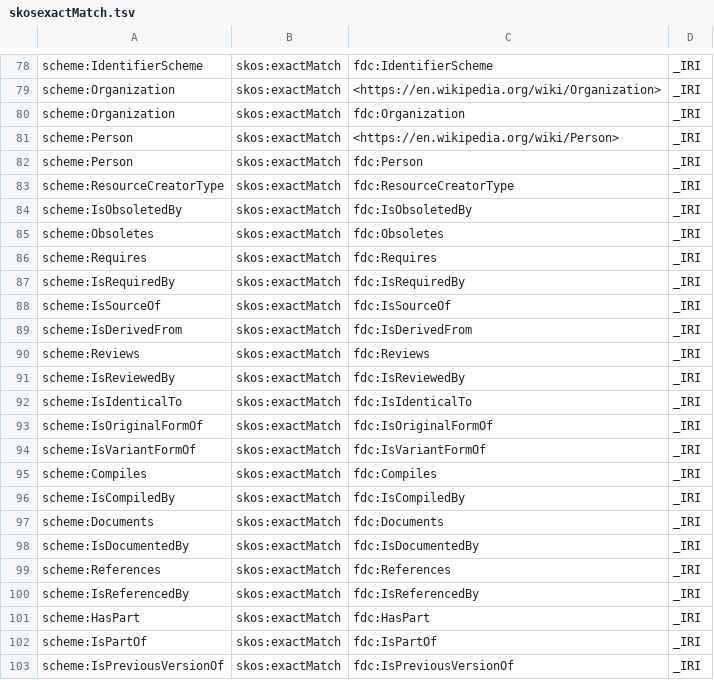
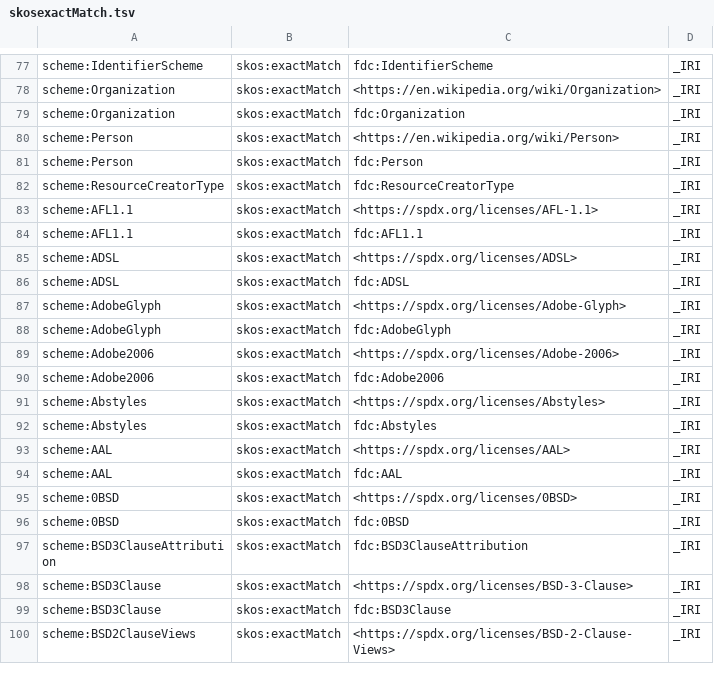
Before and after one commit to ckindermann/dhmo, a TSV file: src/ldtab/tsv/skosexactMatch.tsv, drawn as a sheet; only a part is shown, gaps mark what is left out; the shorter side is filled out with more unchanged rows; the diff covers the shown part only.

```diff
--- a/src/ldtab/tsv/skosexactMatch.tsv
+++ b/src/ldtab/tsv/skosexactMatch.tsv
@@ -83,21 +82 @@ scheme:Person	skos:exactMatch	fdc:Person	_IRI
 scheme:ResourceCreatorType	skos:exactMatch	fdc:ResourceCreatorType	_IRI
-scheme:IsObsoletedBy	skos:exactMatch	fdc:IsObsoletedBy	_IRI
-scheme:Obsoletes	skos:exactMatch	fdc:Obsoletes	_IRI
-scheme:Requires	skos:exactMatch	fdc:Requires	_IRI
-scheme:IsRequiredBy	skos:exactMatch	fdc:IsRequiredBy	_IRI
-scheme:IsSourceOf	skos:exactMatch	fdc:IsSourceOf	_IRI
-scheme:IsDerivedFrom	skos:exactMatch	fdc:IsDerivedFrom	_IRI
-scheme:Reviews	skos:exactMatch	fdc:Reviews	_IRI
-scheme:IsReviewedBy	skos:exactMatch	fdc:IsReviewedBy	_IRI
-scheme:IsIdenticalTo	skos:exactMatch	fdc:IsIdenticalTo	_IRI
-scheme:IsOriginalFormOf	skos:exactMatch	fdc:IsOriginalFormOf	_IRI
-scheme:IsVariantFormOf	skos:exactMatch	fdc:IsVariantFormOf	_IRI
-scheme:Compiles	skos:exactMatch	fdc:Compiles	_IRI
-scheme:IsCompiledBy	skos:exactMatch	fdc:IsCompiledBy	_IRI
-scheme:Documents	skos:exactMatch	fdc:Documents	_IRI
-scheme:IsDocumentedBy	skos:exactMatch	fdc:IsDocumentedBy	_IRI
-scheme:References	skos:exactMatch	fdc:References	_IRI
-scheme:IsReferencedBy	skos:exactMatch	fdc:IsReferencedBy	_IRI
-scheme:HasPart	skos:exactMatch	fdc:HasPart	_IRI
-scheme:IsPartOf	skos:exactMatch	fdc:IsPartOf	_IRI
-scheme:IsPreviousVersionOf	skos:exactMatch	fdc:IsPreviousVersionOf	_IRI
```
Also changed, not shown: 14 removed rows elsewhere in this file, src/ldtab/tsv/rdfsseeAlso.tsv, src/ldtab/tsv/rdftype.tsv, 8 other files.
